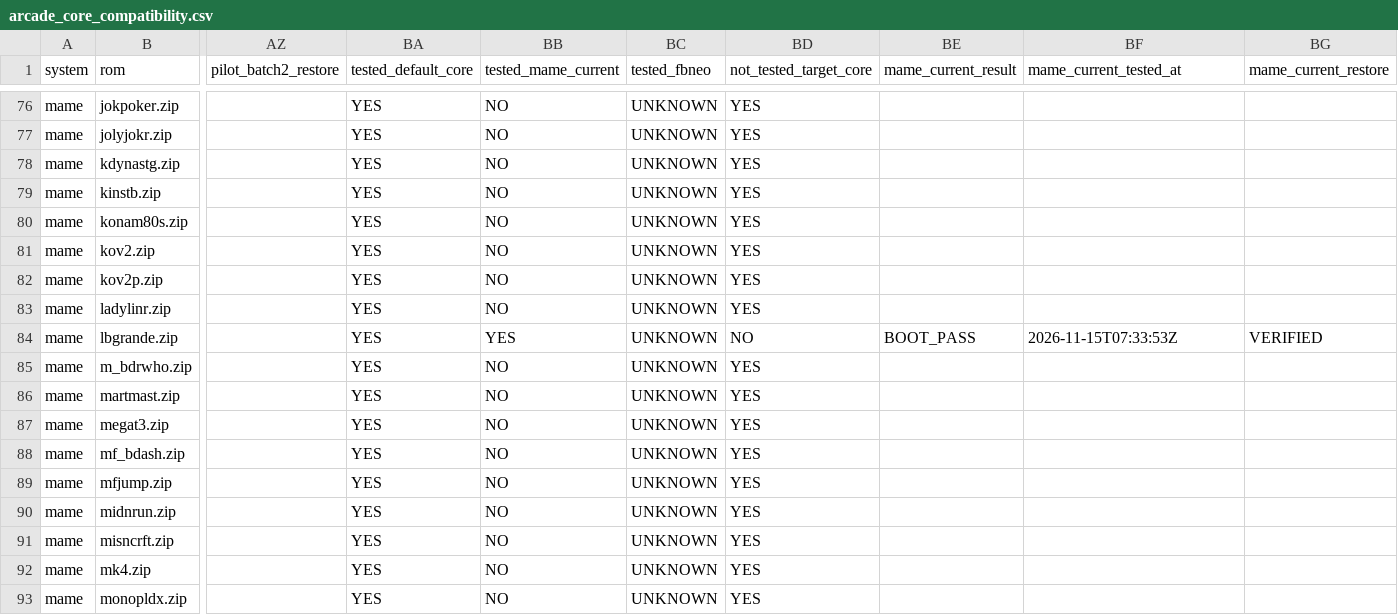
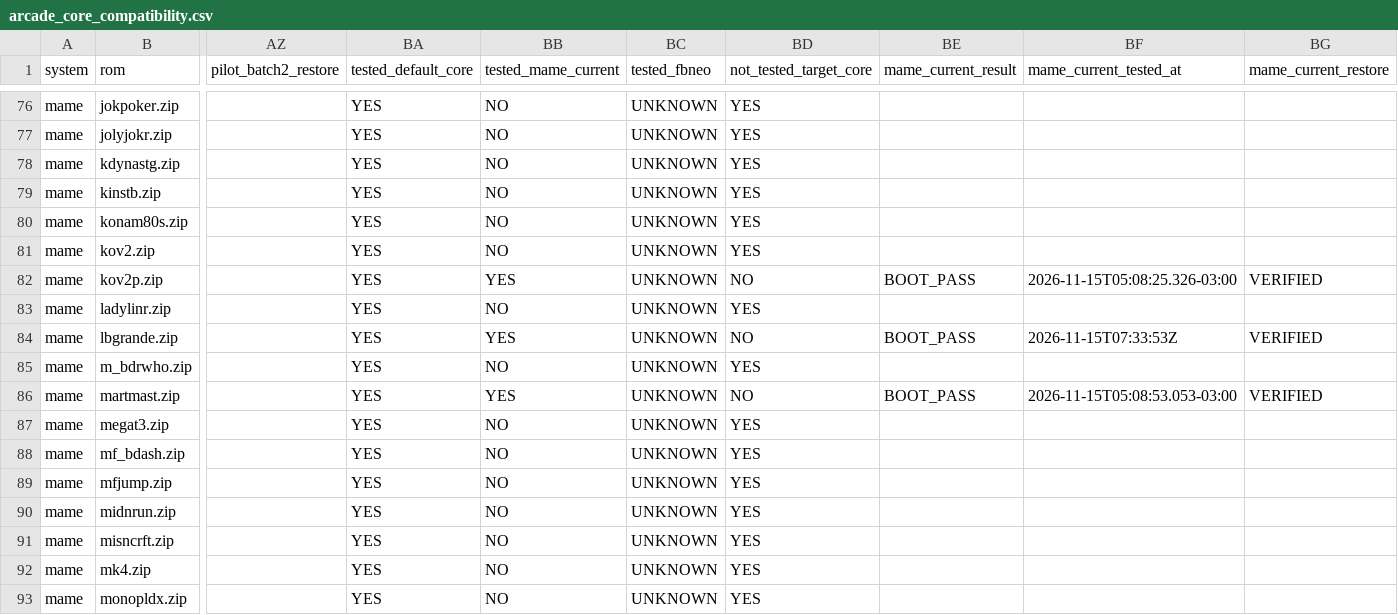
Before and after one commit to agustinc08/arcade-audit, a CSV file: data/arcade_core_compatibility.csv, drawn as a sheet; only a part is shown, gaps mark what is left out; the diff names each change by its address in the sheet, - before the commit and + after, or states it on an @@ line.

Commit message:
arcade: mame batch 5

```diff
--- a/data/arcade_core_compatibility.csv
+++ b/data/arcade_core_compatibility.csv
-BB82 (tested_mame_current): NO
+BB82 (tested_mame_current): YES
-BD82 (not_tested_target_core): YES
+BD82 (not_tested_target_core): NO
-BE82 (mame_current_result): (empty)
+BE82 (mame_current_result): BOOT_PASS
-BF82 (mame_current_tested_at): (empty)
+BF82 (mame_current_tested_at): 2026-11-15T05:08:25.326-03:00
-BG82 (mame_current_restore): (empty)
+BG82 (mame_current_restore): VERIFIED
-BB86 (tested_mame_current): NO
+BB86 (tested_mame_current): YES
-BD86 (not_tested_target_core): YES
+BD86 (not_tested_target_core): NO
-BE86 (mame_current_result): (empty)
+BE86 (mame_current_result): BOOT_PASS
-BF86 (mame_current_tested_at): (empty)
+BF86 (mame_current_tested_at): 2026-11-15T05:08:53.053-03:00
-BG86 (mame_current_restore): (empty)
+BG86 (mame_current_restore): VERIFIED
```
Also changed, not shown: 7 other files.
